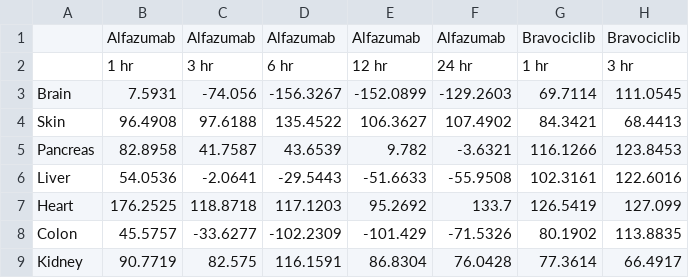
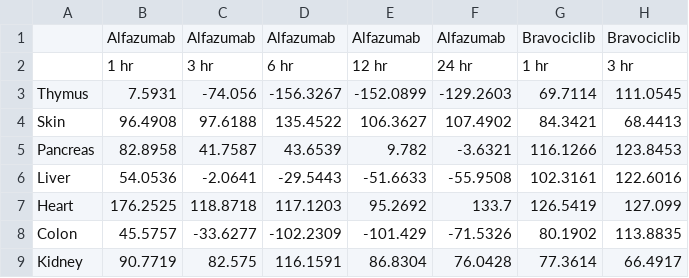
Before and after one commit to meyer-lab/tensor_review, a CSV file: example_drug_data.csv, drawn as a sheet; only a part is shown; the diff names each change by its address in the sheet, - before the commit and + after, or states it on an @@ line.

```diff
--- a/example_drug_data.csv
+++ b/example_drug_data.csv
-A3: Brain
+A3: Thymus
```
Also changed, not shown: 1 other file.
